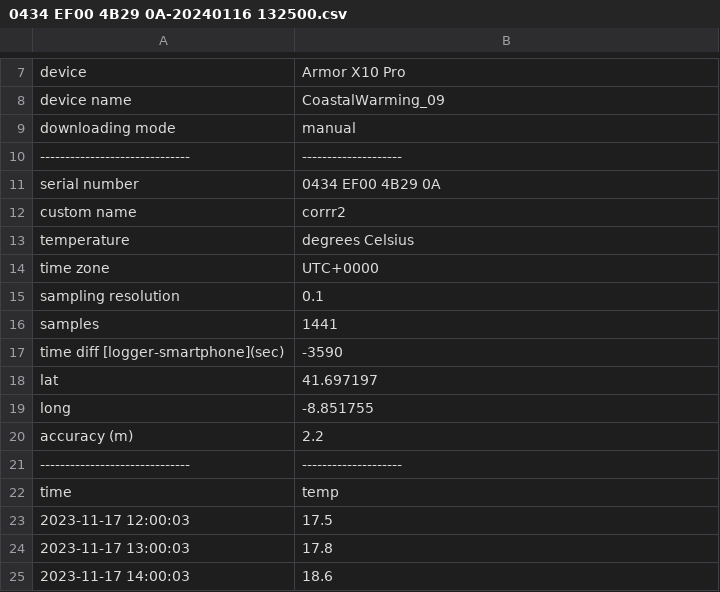
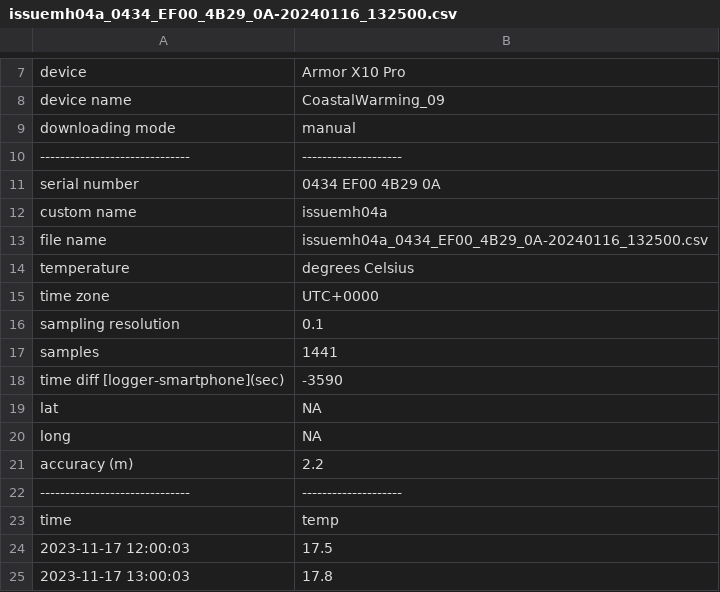
Before and after one commit to ruiseabra/envlogger, a CSV file: inst/extdata/issue/2024-01-16/issuemh04a_0434_EF00_4B29_0A-20240116_132500.csv (was inst/extdata/corrr/0434 EF00 4B29 0A-20240116 132500.csv), drawn as a sheet; only a part is shown, gaps mark what is left out; the shorter side is filled out with more unchanged rows.

```diff
--- a/inst/extdata/corrr/0434 EF00 4B29 0A-20240116 132500.csv
+++ b/inst/extdata/issue/2024-01-16/issuemh04a_0434_EF00_4B29_0A-20240116_132500.csv
@@ -11,3 +11,4 @@ downloading mode, manual
 serial number, 0434 EF00 4B29 0A
-custom name, corrr2
+custom name, issuemh04a
+file name, issuemh04a_0434_EF00_4B29_0A-20240116_132500.csv
 temperature, degrees Celsius
@@ -17,4 +18,4 @@ samples, 1441
 time diff [logger-smartphone](sec), -3590
-lat, 41.697197
-long, -8.851755
+lat, NA
+long, NA
 accuracy (m), 2.2
```
Also changed, not shown: inst/extdata/humid/2025-05-06/humidsc01a-0482_AC00_F27D_01-20250506_095113.csv, inst/extdata/issue/2024-01-16/improper_file_name.csv, 53 other files.
